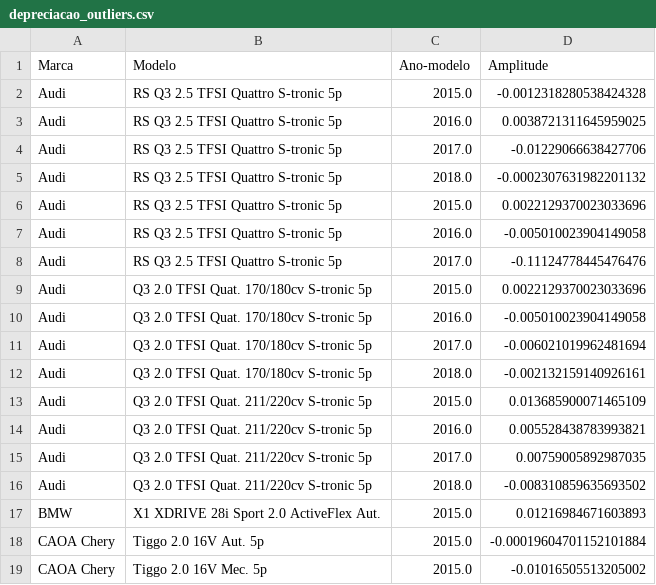
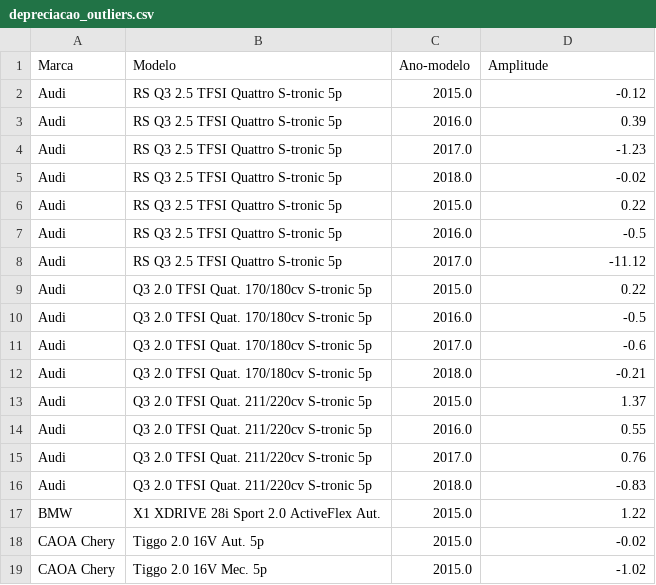
Before and after one commit to Daniel-Alencar/dags-airflow, a CSV file: csv/depreciacao_outliers.csv, drawn as a sheet.

```diff
--- a/csv/depreciacao_outliers.csv
+++ b/csv/depreciacao_outliers.csv
@@ -1,19 +1,19 @@
 Marca,Modelo,Ano-modelo,Amplitude
-Audi,RS Q3 2.5 TFSI Quattro S-tronic 5p,2015.0,-0.0012318280538424328
-Audi,RS Q3 2.5 TFSI Quattro S-tronic 5p,2016.0,0.0038721311645959025
-Audi,RS Q3 2.5 TFSI Quattro S-tronic 5p,2017.0,-0.01229066638427706
-Audi,RS Q3 2.5 TFSI Quattro S-tronic 5p,2018.0,-0.0002307631982201132
-Audi,RS Q3 2.5 TFSI Quattro S-tronic 5p,2015.0,0.0022129370023033696
-Audi,RS Q3 2.5 TFSI Quattro S-tronic 5p,2016.0,-0.005010023904149058
-Audi,RS Q3 2.5 TFSI Quattro S-tronic 5p,2017.0,-0.11124778445476476
-Audi,Q3 2.0 TFSI Quat. 170/180cv S-tronic 5p,2015.0,0.0022129370023033696
-Audi,Q3 2.0 TFSI Quat. 170/180cv S-tronic 5p,2016.0,-0.005010023904149058
-Audi,Q3 2.0 TFSI Quat. 170/180cv S-tronic 5p,2017.0,-0.006021019962481694
-Audi,Q3 2.0 TFSI Quat. 170/180cv S-tronic 5p,2018.0,-0.002132159140926161
-Audi,Q3 2.0 TFSI Quat. 211/220cv S-tronic 5p,2015.0,0.013685900071465109
-Audi,Q3 2.0 TFSI Quat. 211/220cv S-tronic 5p,2016.0,0.005528438783993821
-Audi,Q3 2.0 TFSI Quat. 211/220cv S-tronic 5p,2017.0,0.00759005892987035
-Audi,Q3 2.0 TFSI Quat. 211/220cv S-tronic 5p,2018.0,-0.008310859635693502
-BMW,X1 XDRIVE 28i Sport 2.0 ActiveFlex Aut.,2015.0,0.01216984671603893
-CAOA Chery,Tiggo 2.0 16V Aut. 5p,2015.0,-0.00019604701152101884
-CAOA Chery,Tiggo 2.0 16V Mec. 5p,2015.0,-0.01016505513205002
+Audi,RS Q3 2.5 TFSI Quattro S-tronic 5p,2015.0,-0.12
+Audi,RS Q3 2.5 TFSI Quattro S-tronic 5p,2016.0,0.39
+Audi,RS Q3 2.5 TFSI Quattro S-tronic 5p,2017.0,-1.23
+Audi,RS Q3 2.5 TFSI Quattro S-tronic 5p,2018.0,-0.02
+Audi,RS Q3 2.5 TFSI Quattro S-tronic 5p,2015.0,0.22
+Audi,RS Q3 2.5 TFSI Quattro S-tronic 5p,2016.0,-0.5
+Audi,RS Q3 2.5 TFSI Quattro S-tronic 5p,2017.0,-11.12
+Audi,Q3 2.0 TFSI Quat. 170/180cv S-tronic 5p,2015.0,0.22
+Audi,Q3 2.0 TFSI Quat. 170/180cv S-tronic 5p,2016.0,-0.5
+Audi,Q3 2.0 TFSI Quat. 170/180cv S-tronic 5p,2017.0,-0.6
+Audi,Q3 2.0 TFSI Quat. 170/180cv S-tronic 5p,2018.0,-0.21
+Audi,Q3 2.0 TFSI Quat. 211/220cv S-tronic 5p,2015.0,1.37
+Audi,Q3 2.0 TFSI Quat. 211/220cv S-tronic 5p,2016.0,0.55
+Audi,Q3 2.0 TFSI Quat. 211/220cv S-tronic 5p,2017.0,0.76
+Audi,Q3 2.0 TFSI Quat. 211/220cv S-tronic 5p,2018.0,-0.83
+BMW,X1 XDRIVE 28i Sport 2.0 ActiveFlex Aut.,2015.0,1.22
+CAOA Chery,Tiggo 2.0 16V Aut. 5p,2015.0,-0.02
+CAOA Chery,Tiggo 2.0 16V Mec. 5p,2015.0,-1.02
```
Also changed, not shown: 3 other files.
